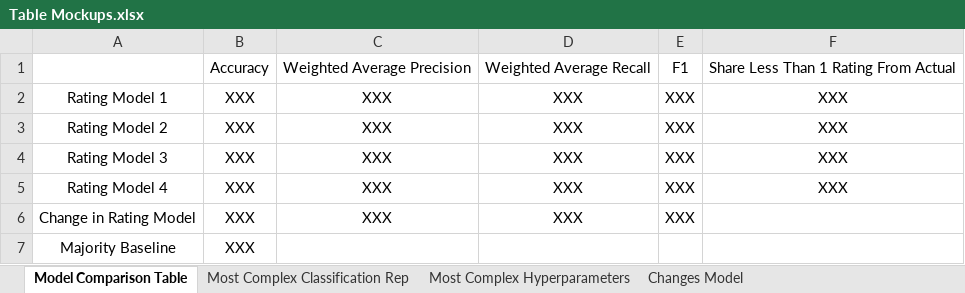
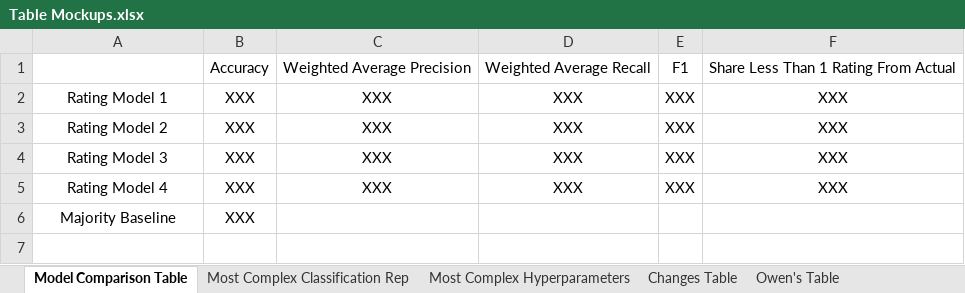
Before and after one commit to current12/Stat-222-Project, an Excel workbook: Code/Modelling/Logistic Regression/Table Mockups.xlsx, sheet Model Comparison Table, drawn as a sheet; values as stored, in another font and other column widths than the file's, no borders; the diff names each change by its address in the sheet, - before the commit and + after, or states it on an @@ line.

```diff
--- a/Code/Modelling/Logistic Regression/Table Mockups.xlsx (sheet Model Comparison Table)
+++ b/Code/Modelling/Logistic Regression/Table Mockups.xlsx (sheet Model Comparison Table)
-sheet tab: Changes Model
+sheet tab: Owen's Table
+sheet tab: Changes Table
-row 6: Change in Rating Model | XXX | XXX | XXX | XXX
```
